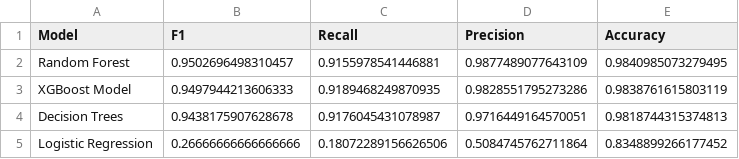
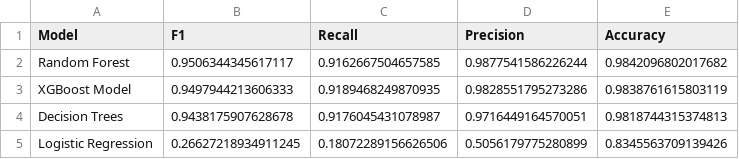
Before and after one commit to jesserwaite76/employee_retention_project, a CSV file: model_metrics.csv, drawn as a sheet.

Commit message:
Add files via upload

```diff
--- a/model_metrics.csv
+++ b/model_metrics.csv
@@ -1,5 +1,5 @@
 Model,F1,Recall,Precision,Accuracy
-Random Forest,0.9502696498310457,0.9155978541446881,0.9877489077643109,0.9840985073279495
+Random Forest,0.9506344345617117,0.9162667504657585,0.9877541586226244,0.9842096802017682
 XGBoost Model,0.9497944213606333,0.9189468249870935,0.9828551795273286,0.9838761615803119
 Decision Trees,0.9438175907628678,0.9176045431078987,0.9716449164570051,0.9818744315374813
-Logistic Regression,0.26666666666666666,0.18072289156626506,0.5084745762711864,0.8348899266177452
+Logistic Regression,0.26627218934911245,0.18072289156626506,0.5056179775280899,0.8345563709139426
```
